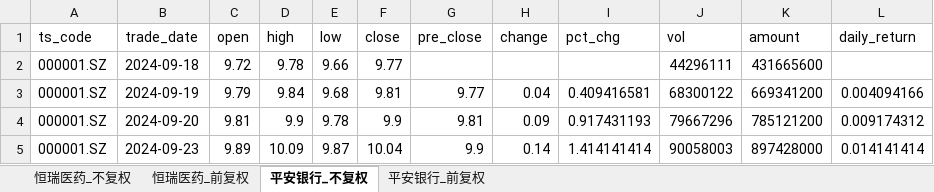
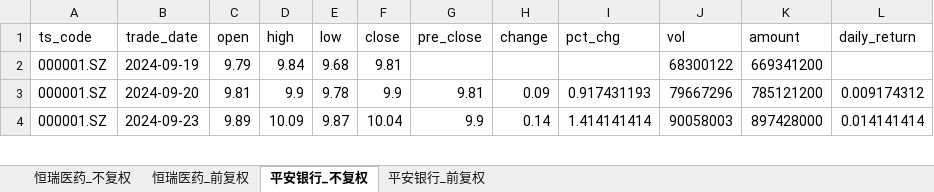
Before and after one commit to yyps-edu/ba_agent, an Excel workbook: stock_data.xlsx, sheet 平安银行_不复权, drawn as a sheet; only a part is shown; values as stored, in another font and other column widths than the file's, no borders; removed rows and columns are numbered as before the commit, all else as after; the diff names each change by its address in the sheet, - before the commit and + after, or states it on an @@ line.

```diff
--- a/stock_data.xlsx (sheet 平安银行_不复权)
+++ b/stock_data.xlsx (sheet 平安银行_不复权)
-row 2: 000001.SZ | 2024-09-18 | 9.72 | 9.78 | 9.66 | 9.77 |  |  |  | 44296111 | 431665600
-G2 (pre_close): 9.77
+G2 (pre_close): (empty)
-H2 (change): 0.04
+H2 (change): (empty)
-I2 (pct_chg): 0.409416581
+I2 (pct_chg): (empty)
-L2 (daily_return): 0.004094166
+L2 (daily_return): (empty)
```
Also changed, not shown: sheet 恒瑞医药_不复权, sheet 恒瑞医药_前复权, sheet 平安银行_前复权, 1 other file.
